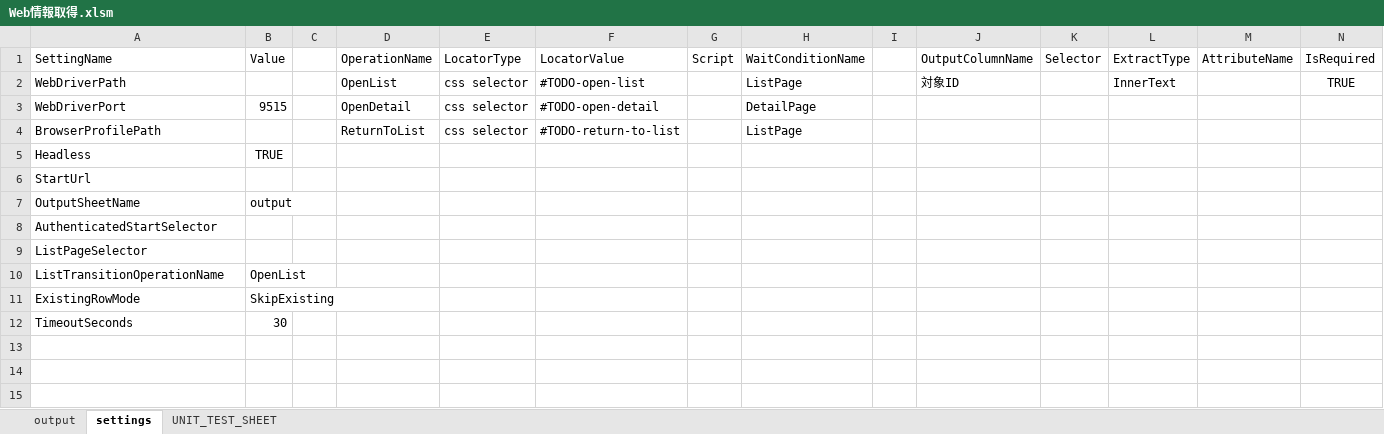
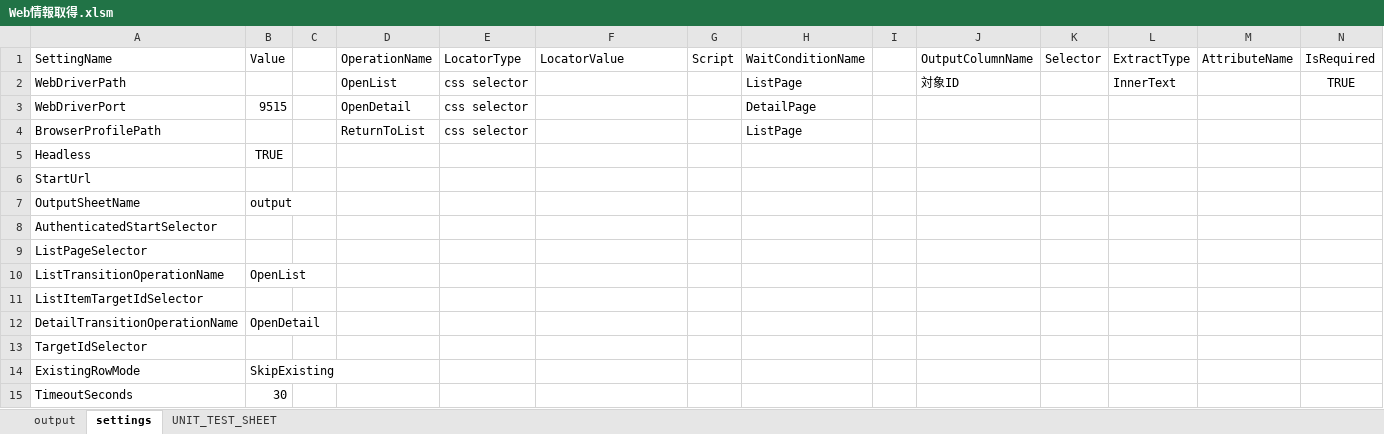
Before and after one commit to xls-web-tools/xls-web-tools, an Excel workbook: Web情報取得/Web情報取得.xlsm, sheet settings, drawn as a sheet; only a part is shown; values as stored, in another font and other column widths than the file's, no borders; rows hold the shown columns only; the diff names each change by its address in the sheet, - before the commit and + after, or states it on an @@ line.

Commit message:
feat: 詳細ページ対象ID診断の追加
settings と診断 runner を拡張し、先頭一覧項目の対象ID取得、詳細遷移、詳細ページ対象ID照合を追加した。

Refs: #5

```diff
--- a/Web情報取得/Web情報取得.xlsm (sheet settings)
+++ b/Web情報取得/Web情報取得.xlsm (sheet settings)
-F2: #TODO-open-list
+F2: (empty)
-F3: #TODO-open-detail
+F3: (empty)
-F4: #TODO-return-to-list
+F4: (empty)
+row 11: ListItemTargetIdSelector
+row 12: DetailTransitionOperationName | OpenDetail
+row 13: TargetIdSelector
```
Also changed, not shown: 11 other files.
